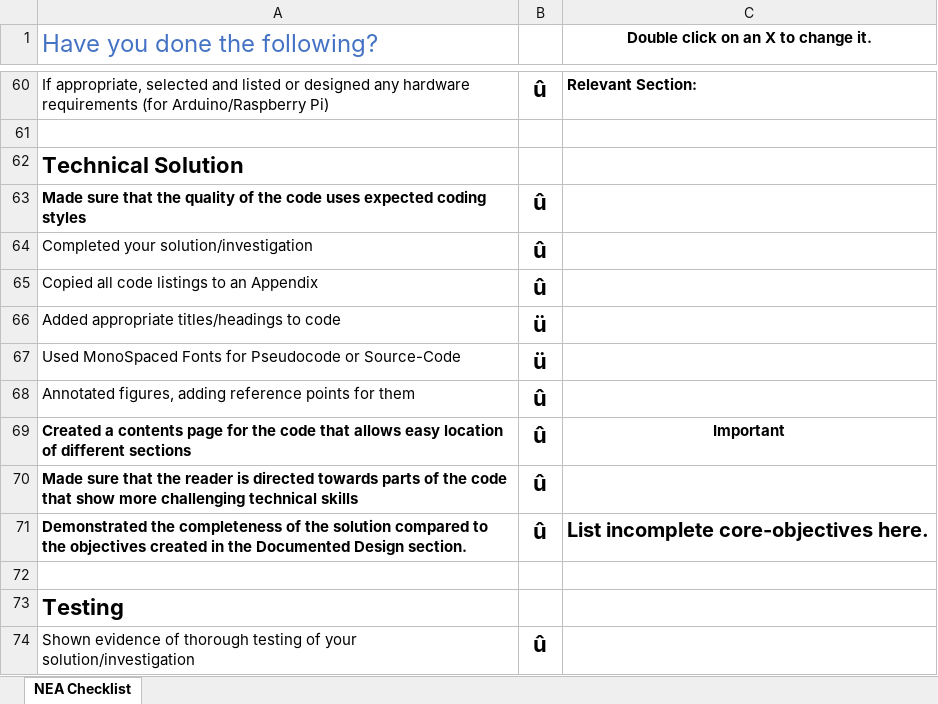
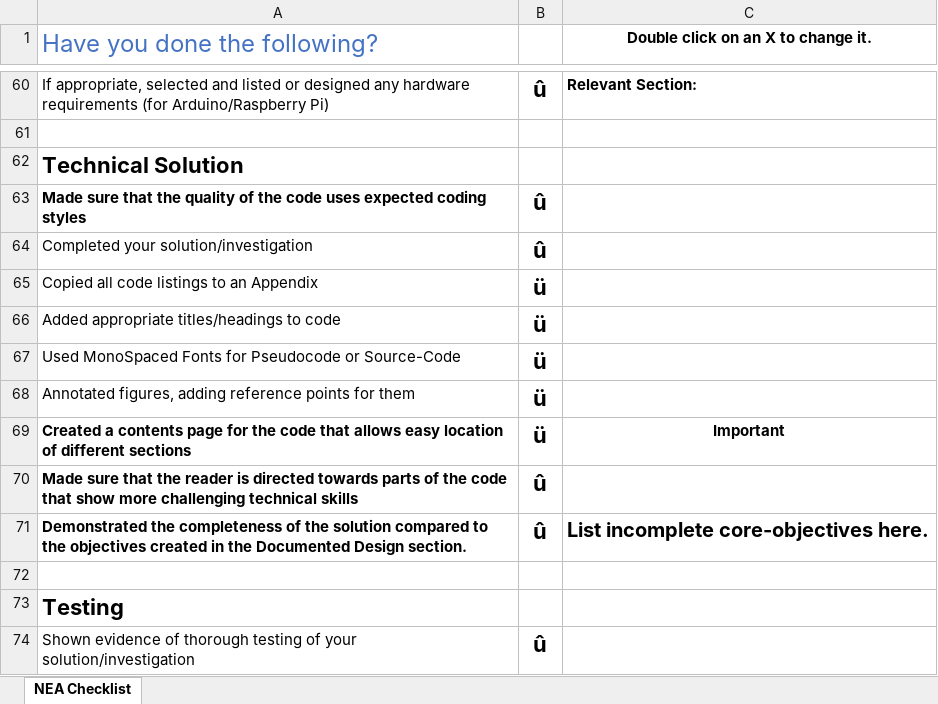
Before and after one commit to calebchan1/ALevelNEA, an Excel workbook: NEA Checklist.xlsm, sheet NEA Checklist, drawn as a sheet; only a part is shown, gaps mark what is left out; values as stored, in another font and other column widths than the file's, no borders; conditional formats not drawn; the diff names each change by its address in the sheet, - before the commit and + after, or states it on an @@ line.

```diff
--- a/NEA Checklist.xlsm (sheet NEA Checklist)
+++ b/NEA Checklist.xlsm (sheet NEA Checklist)
-B65: û
+B65: ü
-B68:B69: û
+B68:B69: ü
```
Also changed, not shown: 14 other files.
